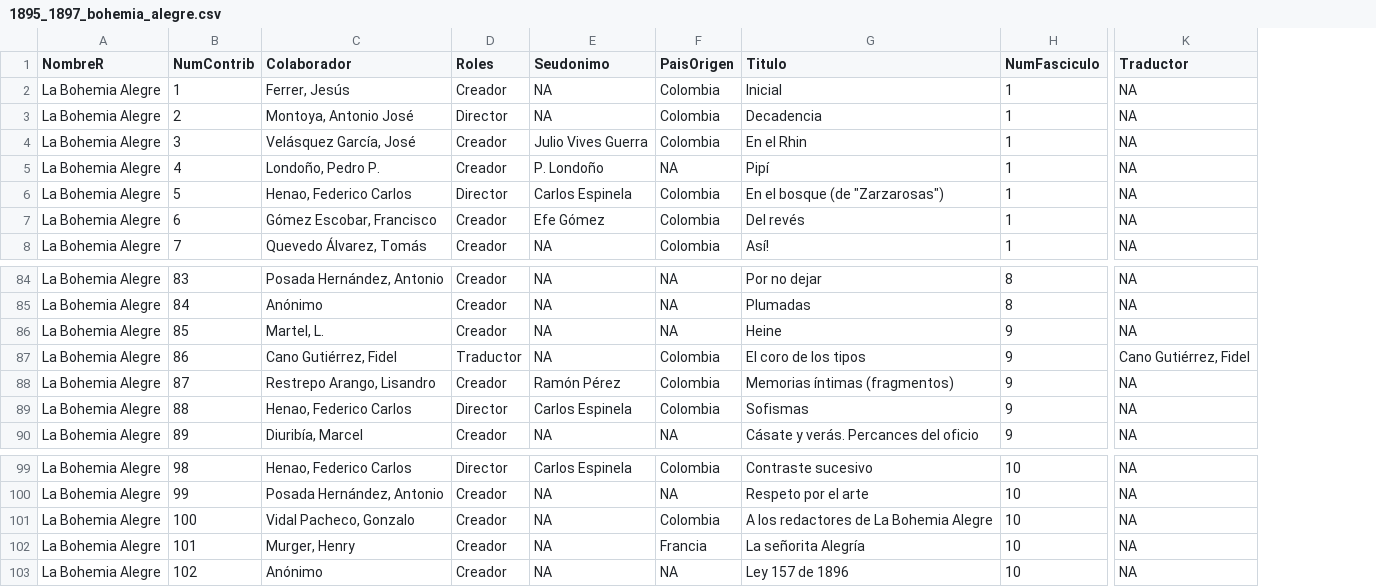
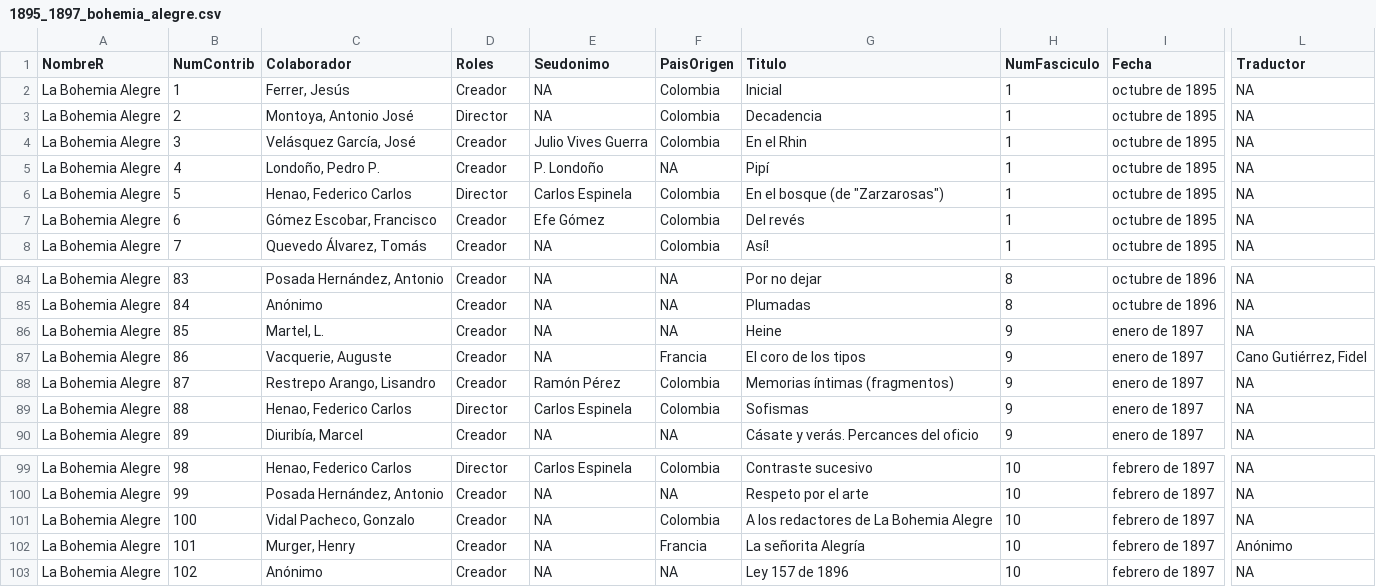
Before and after one commit to danilopenagos/Revistas-Culturales-Colombianas-1881-1947, a CSV file: datos/modelos/1895_1897_bohemia_alegre.csv, drawn as a sheet; only a part is shown, gaps mark what is left out; addresses are those after the commit; the diff names each change by its address in the sheet, - before the commit and + after, or states it on an @@ line.

```diff
--- a/datos/modelos/1895_1897_bohemia_alegre.csv
+++ b/datos/modelos/1895_1897_bohemia_alegre.csv
+column I (Fecha), rows 2-8: all octubre de 1895; rows 84-90: octubre de 1896 | octubre de 1896 | enero de 1897 | enero de 1897 | enero de 1897 | enero de 1897 | enero de 1897; rows 99-103: all febrero de 1897
-C87 (Colaborador): Cano Gutiérrez, Fidel
+C87 (Colaborador): Vacquerie, Auguste
-D87 (Roles): Traductor
+D87 (Roles): Creador
-F87 (PaisOrigen): Colombia
+F87 (PaisOrigen): Francia
-L102 (Traductor): NA
+L102 (Traductor): Anónimo
```
Also changed, not shown: datos/modelos/1896_1897_el_repertorio.csv, datos/modelos/1903_1906_lectura_arte.csv, 31 other files.
